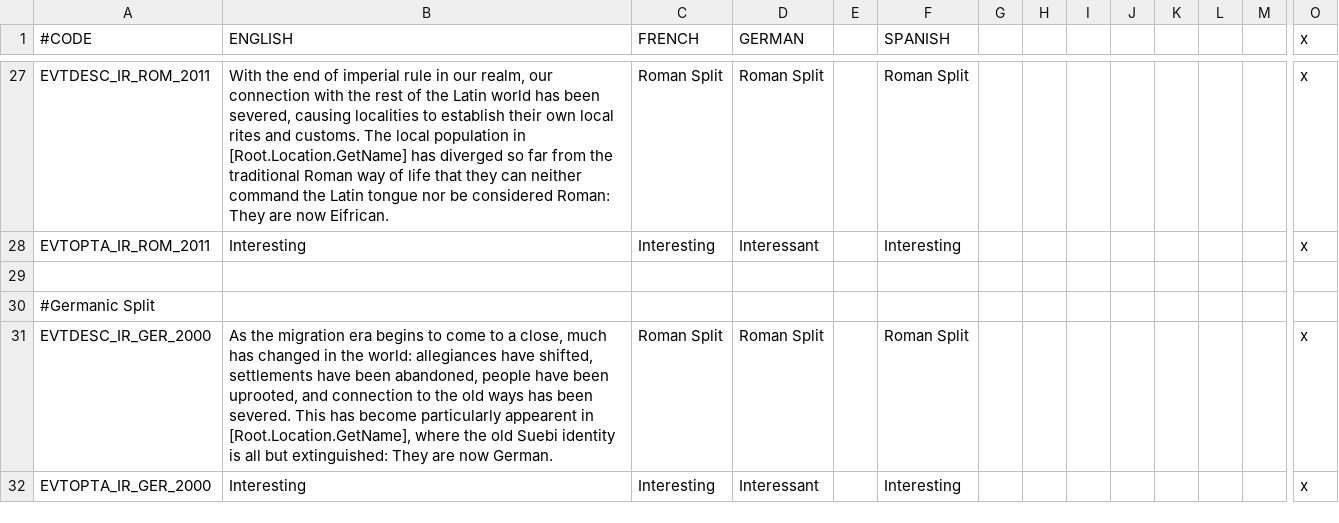
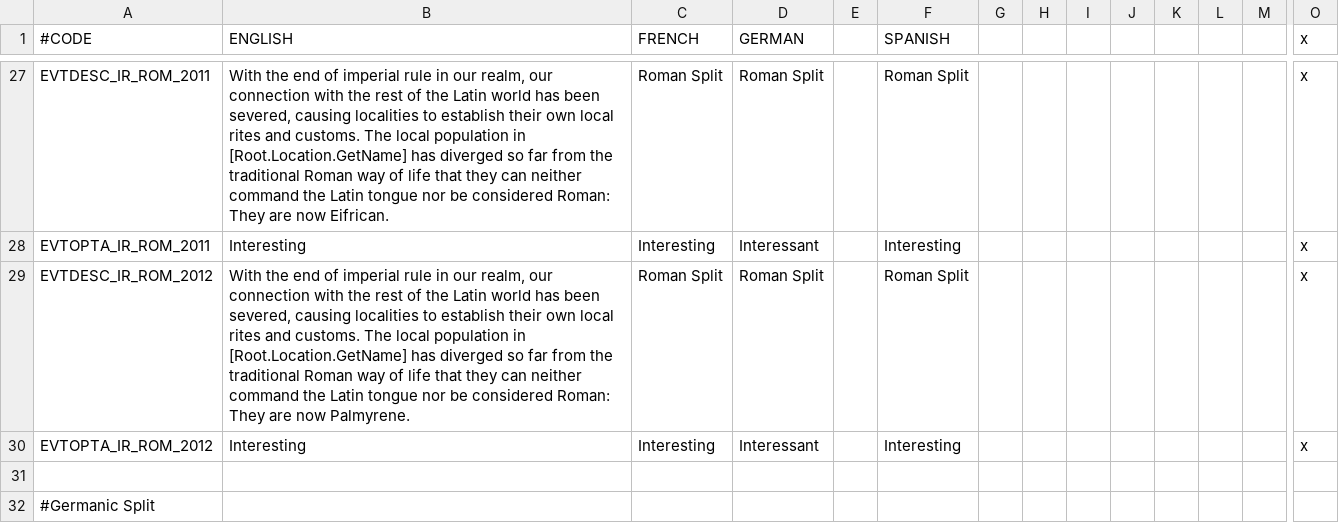
Before and after one commit to ParadoxGameConverters/ImperatorToCk2, a CSV file: ImperatorToCk2/DataFiles/defaultOutput/localization/irck2_event_loc.csv, drawn as a sheet; only a part is shown, gaps mark what is left out; the shorter side is filled out with more unchanged rows; rows hold the shown columns only; the diff names each change by its address in the sheet, - before the commit and + after, or states it on an @@ line.

Commit message:
Palmyrene Culture

```diff
--- a/ImperatorToCk2/DataFiles/defaultOutput/localization/irck2_event_loc.csv
+++ b/ImperatorToCk2/DataFiles/defaultOutput/localization/irck2_event_loc.csv
+row 29: EVTDESC_IR_ROM_2012 | With the end of imperial rule in our realm, our connection with the rest of the Latin world has been severed, causing localities to establish their own local rites and customs. The local population in [Root.Location.GetName] has diverged so far from the traditional Roman way of life that they can neither command the Latin tongue nor be considered Roman: They are now Palmyrene. | Roman Split | Roman Split |  | Roman Split |  |  |  |  |  |  |  | x
+row 30: EVTOPTA_IR_ROM_2012 | Interesting | Interesting | Interessant |  | Interesting |  |  |  |  |  |  |  | x
```
Also changed, not shown: ImperatorToCk2/DataFiles/defaultOutput/localization/culture_loc.csv, ImperatorToCk2/DataFiles/defaultOutput/localization/irck2_decision_loc.csv.
